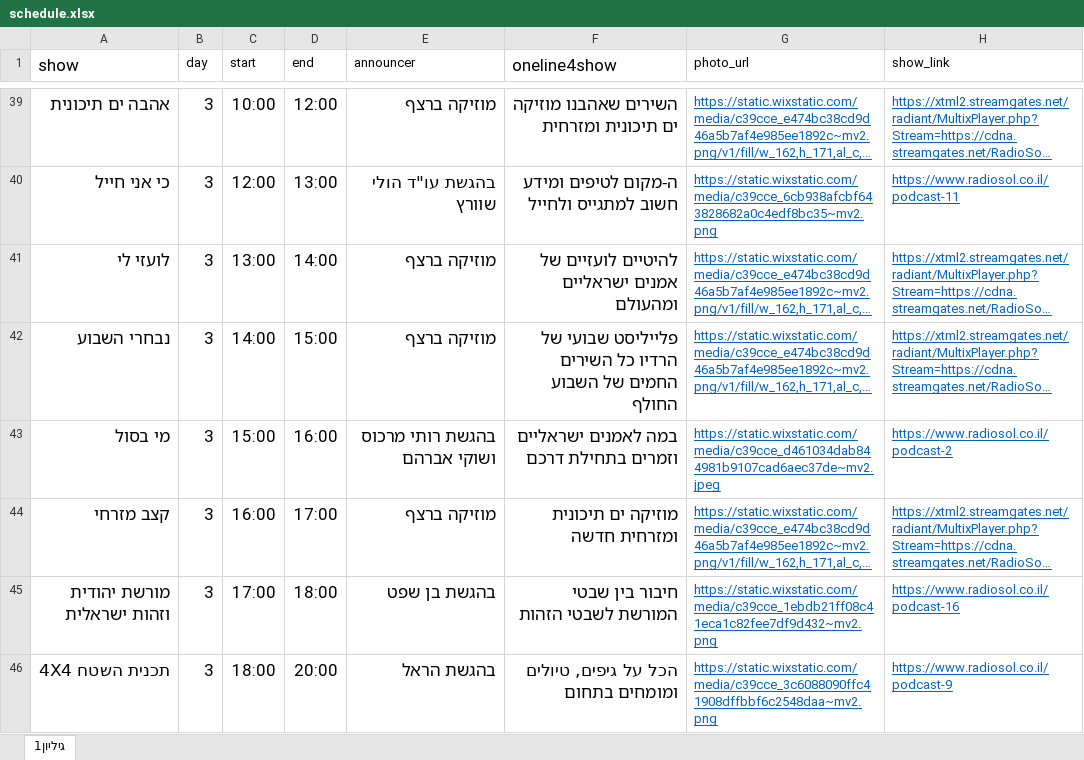
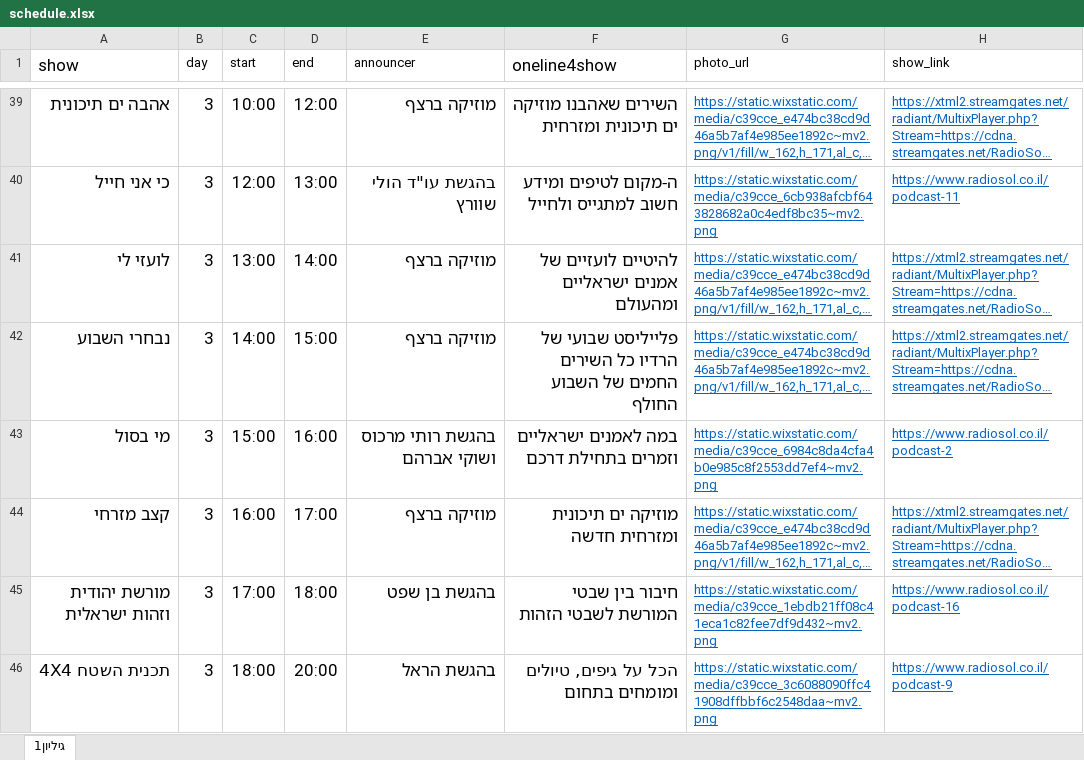
Before and after one commit to galrabino/radiosol, an Excel workbook: schedule.xlsx, sheet גיליון1, drawn as a sheet; only a part is shown, gaps mark what is left out; long unchanged cells end in …; values as stored, in another font and other column widths than the file's, no borders; the diff names each change by its address in the sheet, - before the commit and + after, or states it on an @@ line.

Commit message:
Add files via upload

```diff
--- a/schedule.xlsx (sheet גיליון1)
+++ b/schedule.xlsx (sheet גיליון1)
-G43 (photo_url): https://static.wixstatic.com/media/c39cce_d461034dab844981b9107cad6aec37de~mv2.jpeg
+G43 (photo_url): https://static.wixstatic.com/media/c39cce_6984c8da4cfa4b0e985c8f2553dd7ef4~mv2.png
```
